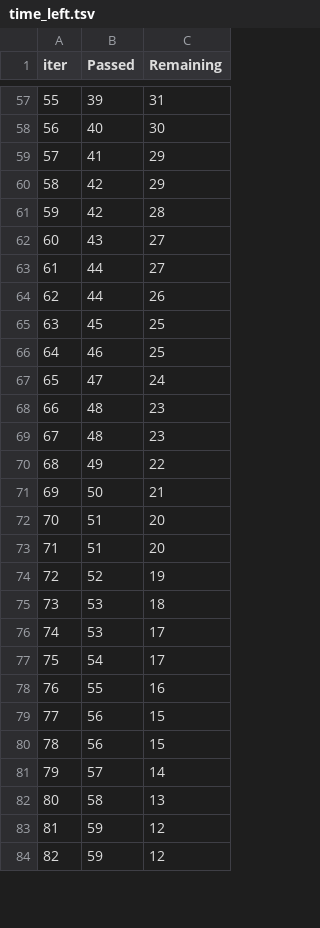
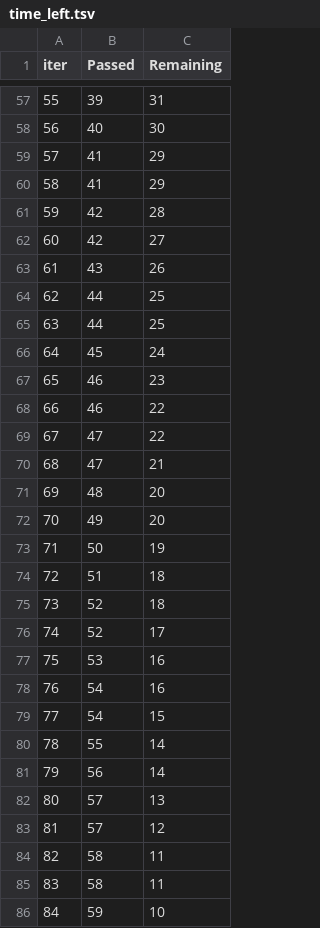
Before and after one commit to subbukp731/MLProject, a TSV file: catboost_info/time_left.tsv, drawn as a sheet; only a part is shown, gaps mark what is left out; removed rows and columns are numbered as before the commit, all else as after; the diff covers the shown part only; the diff names each change by its address in the sheet, - before the commit and + after, or states it on an @@ line.

```diff
--- a/catboost_info/time_left.tsv
+++ b/catboost_info/time_left.tsv
@@ column A (iter) renumbered between rows 15 and 101 @@
-B60 (Passed): 42
+B60 (Passed): 41
+row 62: 60 | 42 | 27
-C63 (Remaining): 27
+C63 (Remaining): 26
-C64 (Remaining): 27
+C64 (Remaining): 25
-C65 (Remaining): 26
+C65 (Remaining): 25
-C66 (Remaining): 25
+C66 (Remaining): 24
-C67 (Remaining): 25
+C67 (Remaining): 23
+row 68: 66 | 46 | 22
-C69 (Remaining): 24
+C69 (Remaining): 22
-row 68: 66 | 48 | 23
+row 70: 68 | 47 | 21
-C71 (Remaining): 23
+C71 (Remaining): 20
-C72 (Remaining): 22
+C72 (Remaining): 20
-C73 (Remaining): 21
+C73 (Remaining): 19
-C74 (Remaining): 20
+C74 (Remaining): 18
-row 73: 71 | 51 | 20
-C75 (Remaining): 19
+C75 (Remaining): 18
-row 75: 73 | 53 | 18
+row 76: 74 | 52 | 17
-C77:C78 (Remaining): 17
+C77:C78 (Remaining): 16
+row 79: 77 | 54 | 15
-C80 (Remaining): 16
+C80 (Remaining): 14
-C81 (Remaining): 15
+C81 (Remaining): 14
-row 80: 78 | 56 | 15
-C82 (Remaining): 14
+C82 (Remaining): 13
+row 83: 81 | 57 | 12
-C84 (Remaining): 13
+C84 (Remaining): 11
-row 83: 81 | 59 | 12
+row 85: 83 | 58 | 11
-C86 (Remaining): 12
+C86 (Remaining): 10
```
Also changed, not shown: 15 added rows, 17 removed rows and 37 edited cells elsewhere in this file, 8 other files.
